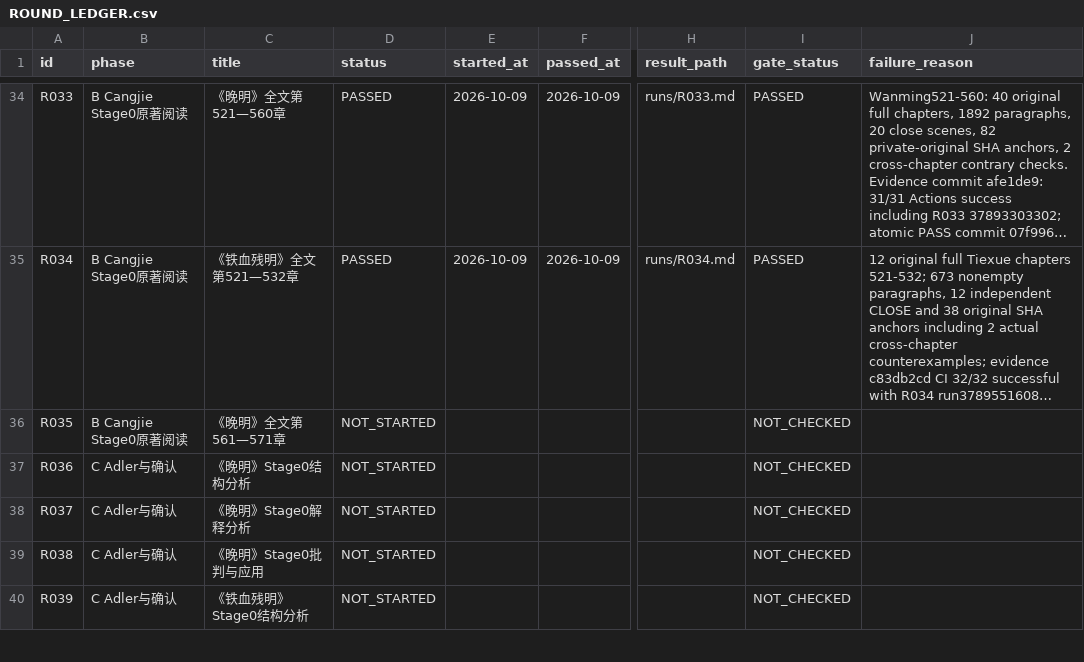
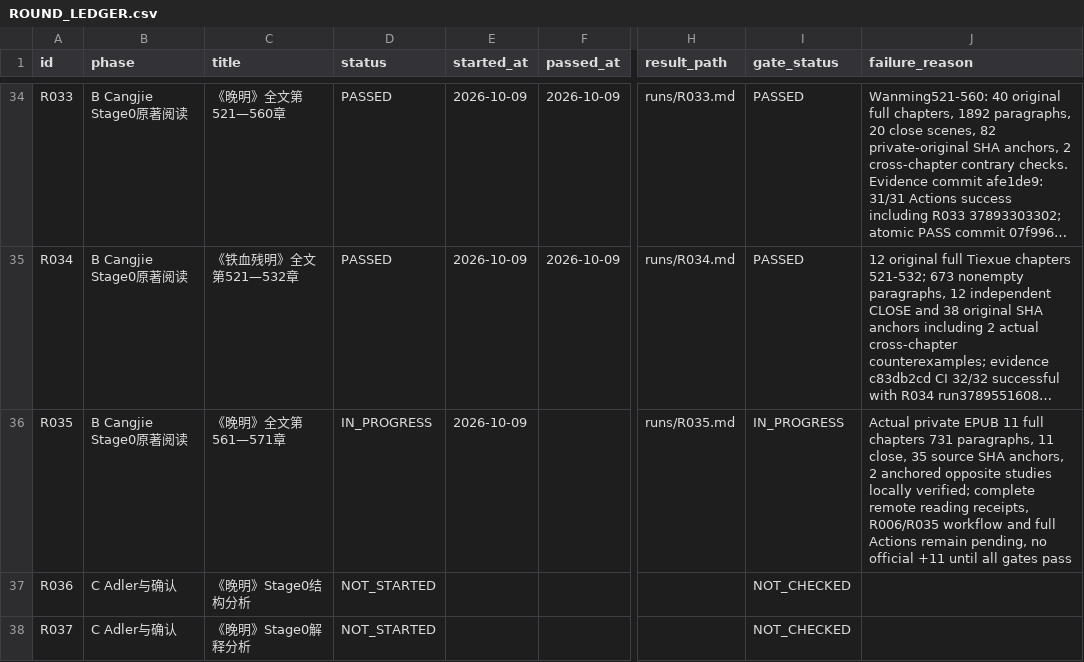
Before and after one commit to xiaolongnv6866-gif/V13, a CSV file: ROUND_LEDGER.csv, drawn as a sheet; only a part is shown, gaps mark what is left out; the shorter side is filled out with more unchanged rows; long unchanged cells end in …; the diff names each change by its address in the sheet, - before the commit and + after, or states it on an @@ line.

Commit message:
V13 R035 acknowledge 11 original last Wanming chapters studied locally; remote evidence pending; official reads unchanged

```diff
--- a/ROUND_LEDGER.csv
+++ b/ROUND_LEDGER.csv
-D36 (status): NOT_STARTED
+D36 (status): IN_PROGRESS
-E36 (started_at): (empty)
+E36 (started_at): 2026-10-09
-H36 (result_path): (empty)
+H36 (result_path): runs/R035.md
-I36 (gate_status): NOT_CHECKED
+I36 (gate_status): IN_PROGRESS
-J36 (failure_reason): (empty)
+J36 (failure_reason): Actual private EPUB 11 full chapters 731 paragraphs, 11 close, 35 source SHA anchors, 2 anchored opposite studies locally verified; complete remote reading receipts, R006/R035 workflow and full Actions remain pending, no official +11 until all gates pass
```
Also changed, not shown: 5 other files.
